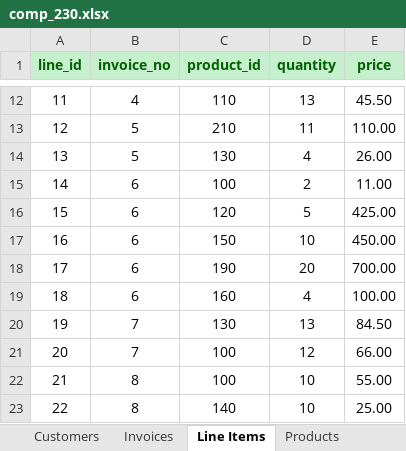
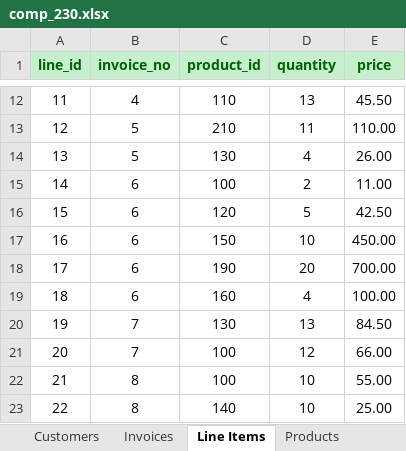
Before and after one commit to urankab/cohort4, an Excel workbook: 06-python/src/comp230-excel/comp_230.xlsx, sheet Line Items, drawn as a sheet; only a part is shown, gaps mark what is left out; values as stored, in another font and other column widths than the file's, no borders; the diff names each change by its address in the sheet, - before the commit and + after, or states it on an @@ line.

```diff
--- a/06-python/src/comp230-excel/comp_230.xlsx (sheet Line Items)
+++ b/06-python/src/comp230-excel/comp_230.xlsx (sheet Line Items)
-E16 (price): 425.00
+E16 (price): 42.50
```
Also changed, not shown: sheet Invoices, 06-python/src/comp230-excel/invoice_5.xlsx, 12 other files.
